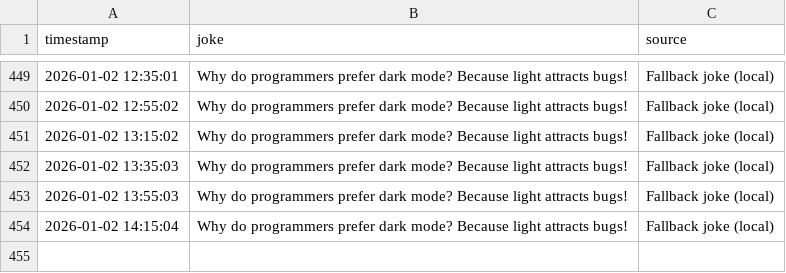
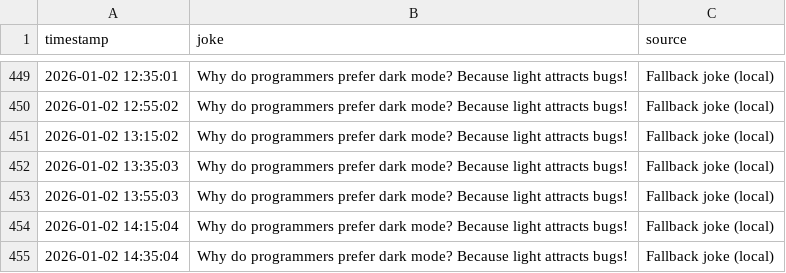
Before and after one commit to zik-uralov/daily-jokes, a CSV file: history.csv, drawn as a sheet; only a part is shown, gaps mark what is left out; the diff names each change by its address in the sheet, - before the commit and + after, or states it on an @@ line.

Commit message:
New joke fetched at 2026-01-02 14:35:04
Why do programmers prefer dark mode? Because light attracts bugs!

Source: Fallback joke (local)

```diff
--- a/history.csv
+++ b/history.csv
+row 455: 2026-01-02 14:35:04 | Why do programmers prefer dark mode? Because light attracts bugs! | Fallback joke (local)
```
Also changed, not shown: 2 other files.
